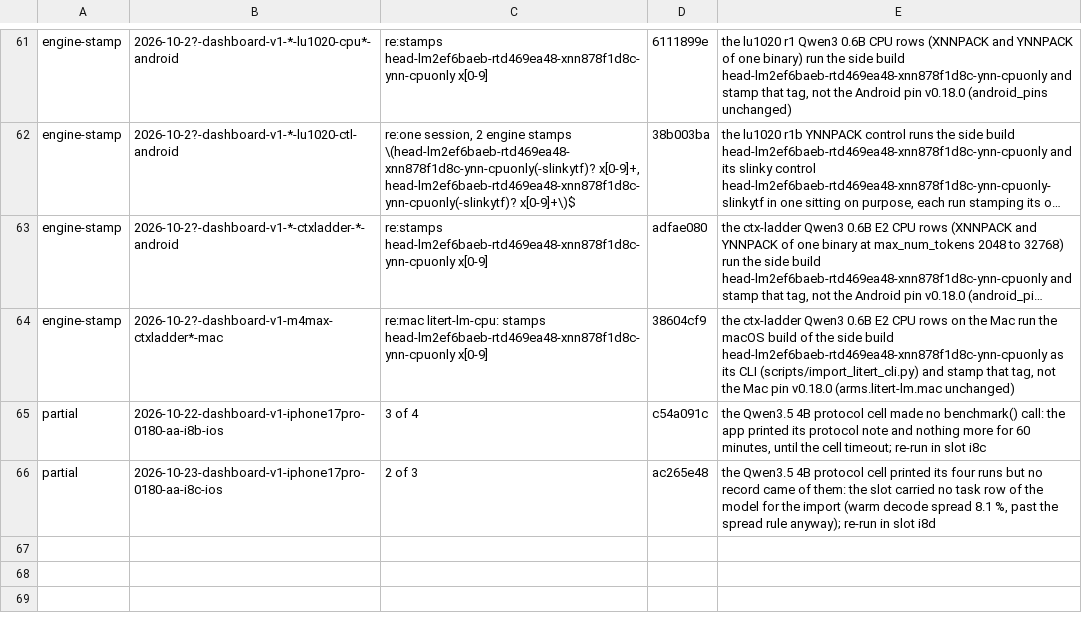
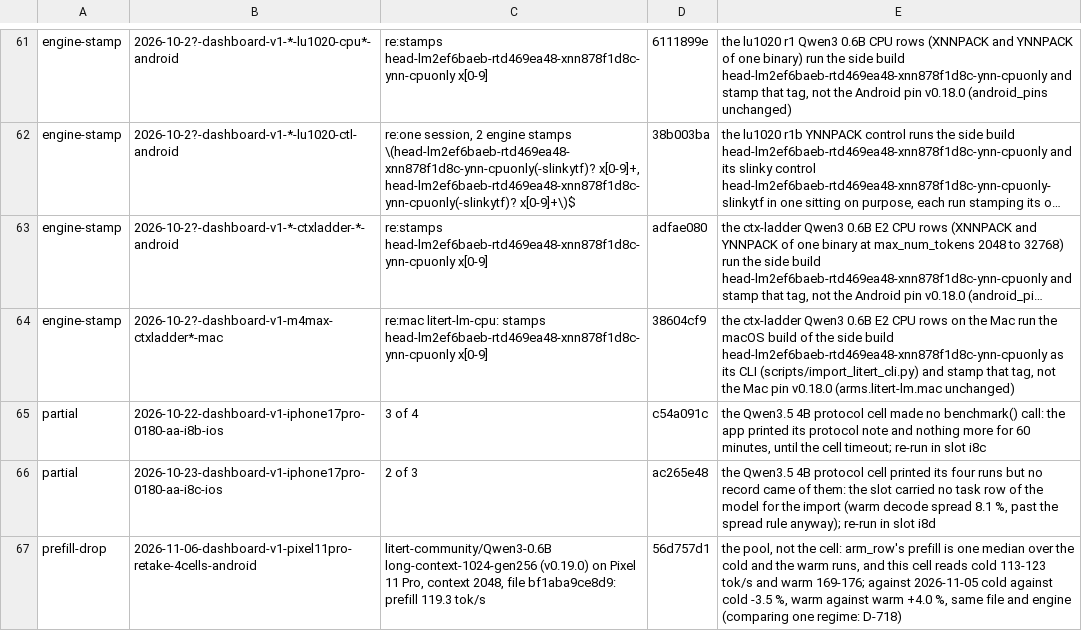
Before and after one commit to john-rocky/edge-llm-bench, a TSV file: ops/session-check/allow-list.tsv, drawn as a sheet; only a part is shown, gaps mark what is left out; long unchanged cells end in …; the diff names each change by its address in the sheet, - before the commit and + after, or states it on an @@ line.

Commit message:
session-check allow-list: prefill-drop on 2026-11-06-dashboard-v1-pixel11pro-retake-4cells-android (Qwen3 0.6B CPU long-context-1024 on the Pixel 11 Pro), excused by 56d757d1
56d757d1's message gives the reason: the 29.3 % fall (119.3 against 168.6 tok/s in
2026-11-05-dashboard-v1-pixel11pro-a-android) is the cold-and-warm median moving with the mix of runs;
cold against cold -3.5 %, warm against warm +4.0 %, same file (bf1aba9ce8d9) and engine (v0.19.0).
The line names this dir and this cell's detail up to its prefill value only. With it, the sitting's two
dirs read PASS 2 (scripts/session_check.py; HOLD 1 without it, prefill-drop only). The dirs are
committed by the post step, not here.

```diff
--- a/ops/session-check/allow-list.tsv
+++ b/ops/session-check/allow-list.tsv
+row 67: prefill-drop | 2026-11-06-dashboard-v1-pixel11pro-retake-4cells-android | litert-community/Qwen3-0.6B long-context-1024-gen256 (v0.19.0) on Pixel 11 Pro, context 2048, file bf1aba9ce8d9: prefill 119.3 tok/s | 56d757d1 | the pool, not the cell: arm_row's prefill is one median over the cold and the warm runs, and this cell reads cold 113-123 tok/s and warm 169-176; against 2026-11-05 cold against cold -3.5 %, warm against warm +4.0 %, same file and engine (comparing one regime: D-718)
```
